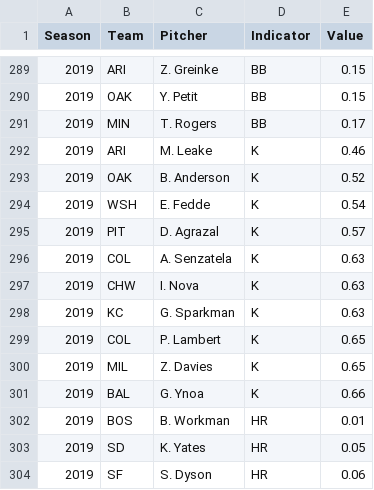
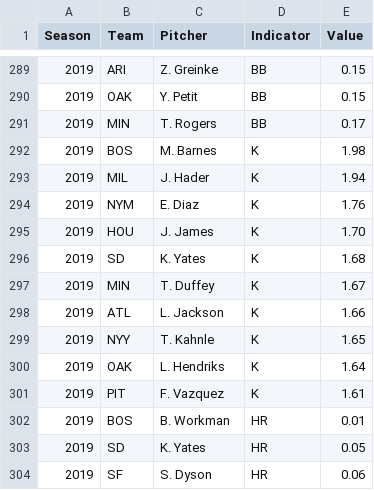
Before and after one commit to ehungbu/EECS_6893, a CSV file: pitcher_top10.csv, drawn as a sheet; only a part is shown, gaps mark what is left out; the diff covers the shown part only.

```diff
--- a/pitcher_top10.csv
+++ b/pitcher_top10.csv
@@ -291,12 +291,12 @@ Season,Team,Pitcher,Indicator,Value
 2019,MIN,T. Rogers,BB,0.17
-2019,ARI,M. Leake,K,0.46
-2019,OAK,B. Anderson,K,0.52
-2019,WSH,E. Fedde,K,0.54
-2019,PIT,D. Agrazal,K,0.57
-2019,COL,A. Senzatela,K,0.63
-2019,CHW,I. Nova,K,0.63
-2019,KC,G. Sparkman,K,0.63
-2019,COL,P. Lambert,K,0.65
-2019,MIL,Z. Davies,K,0.65
-2019,BAL,G. Ynoa,K,0.66
+2019,BOS,M. Barnes,K,1.98
+2019,MIL,J. Hader,K,1.94
+2019,NYM,E. Diaz,K,1.76
+2019,HOU,J. James,K,1.70
+2019,SD,K. Yates,K,1.68
+2019,MIN,T. Duffey,K,1.67
+2019,ATL,L. Jackson,K,1.66
+2019,NYY,T. Kahnle,K,1.65
+2019,OAK,L. Hendriks,K,1.64
+2019,PIT,F. Vazquez,K,1.61
 2019,BOS,B. Workman,HR,0.01
```
Also changed, not shown: 3 added rows, 3 removed rows and 133 edited cells elsewhere in this file, 1 other file.
